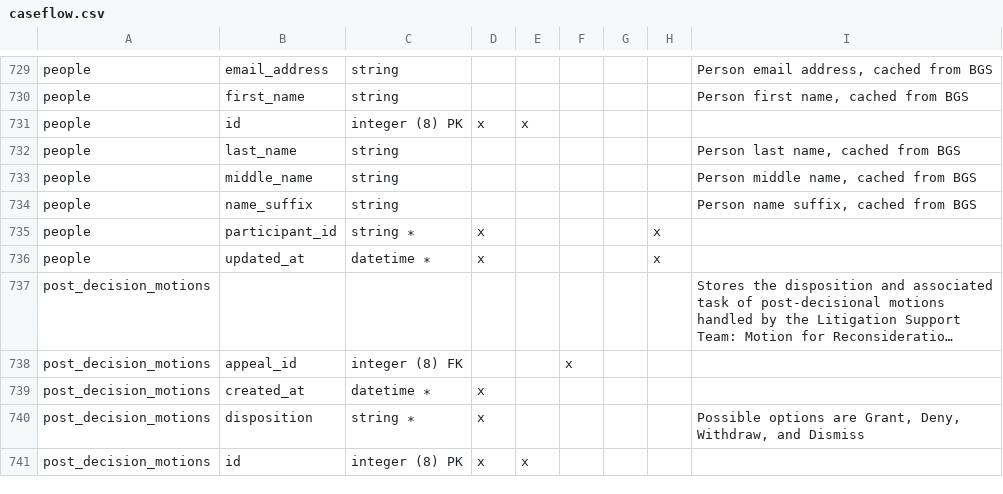
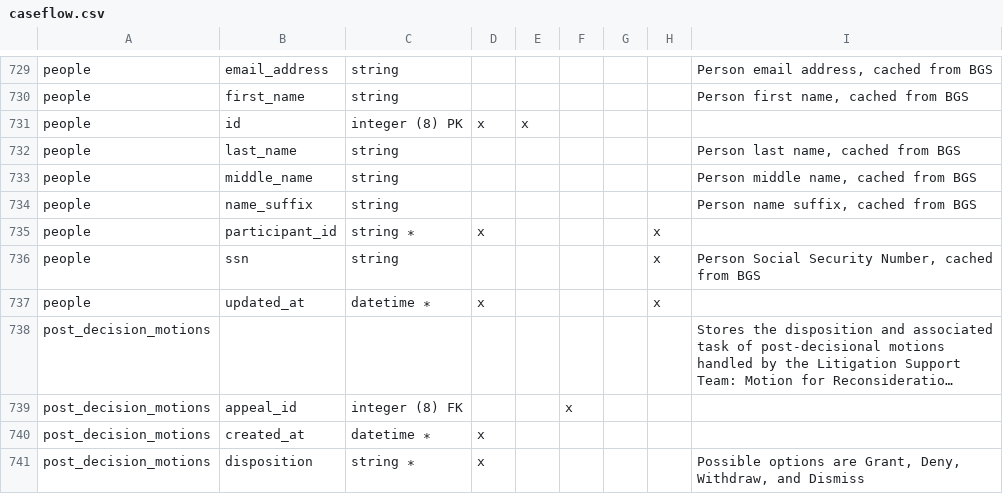
Before and after one commit to department-of-veterans-affairs/caseflow, a CSV file: docs/schema/caseflow.csv, drawn as a sheet; only a part is shown, gaps mark what is left out; the shorter side is filled out with more unchanged rows; long unchanged cells end in ….

```diff
--- a/docs/schema/caseflow.csv
+++ b/docs/schema/caseflow.csv
@@ -735,2 +735,3 @@ people,name_suffix,string,,,,,,"Person name suffix, cached from BGS"
 people,participant_id,string ∗,x,,,,x,
+people,ssn,string,,,,,x,"Person Social Security Number, cached from BGS"
 people,updated_at,datetime ∗,x,,,,x,
```
Also changed, not shown: docs/schema/etl.csv, 1 other file.
